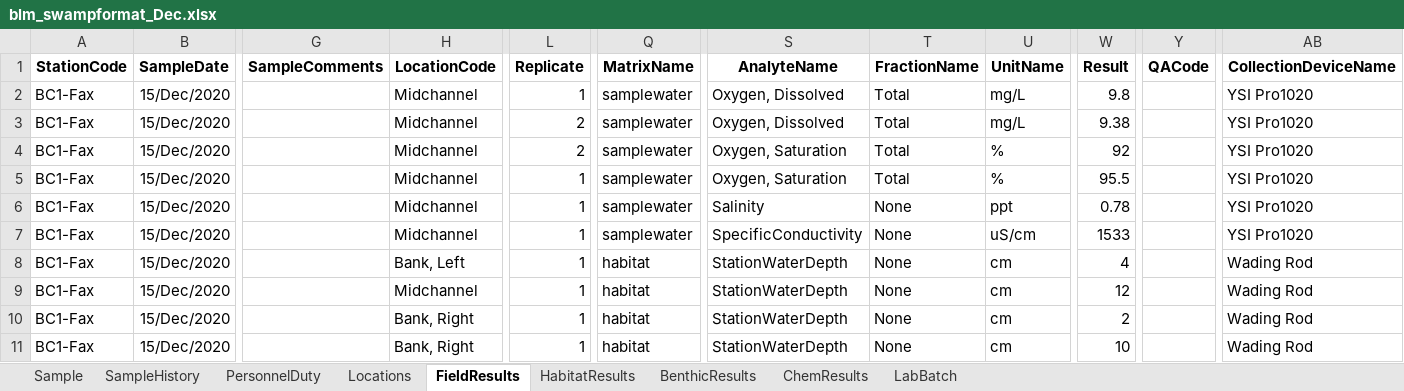
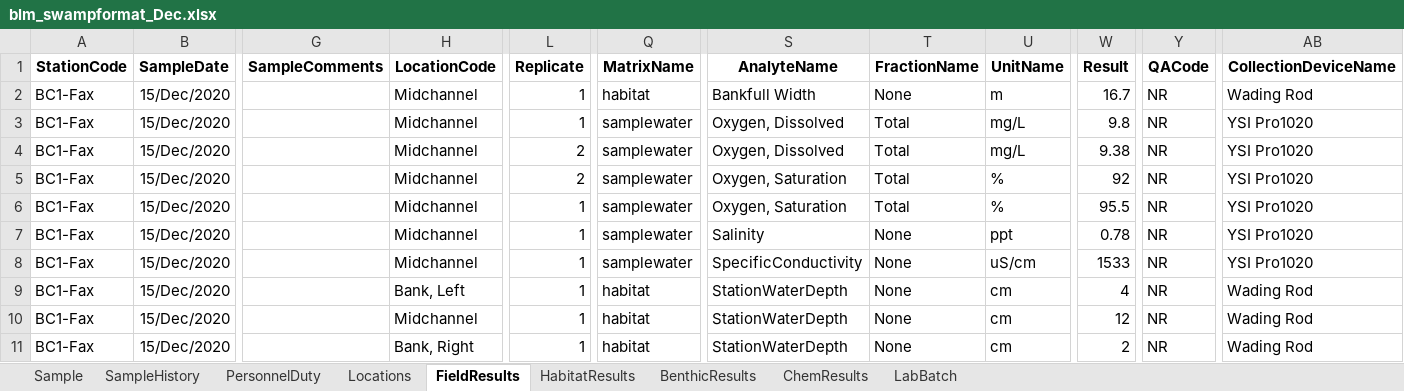
Before and after one commit to SCCWRP/BLM_data_reformatter, an Excel workbook: output/blm_swampformat_Dec.xlsx, sheet FieldResults, drawn as a sheet; only a part is shown, gaps mark what is left out; values as stored, in another font and other column widths than the file's, no borders; the diff covers the shown part only; the diff names each change by its address in the sheet, - before the commit and + after, or states it on an @@ line.

Commit message:
now correctly fills in default missing values for QACode and UnitElevation, and OccupationMethod

```diff
--- a/output/blm_swampformat_Dec.xlsx (sheet FieldResults)
+++ b/output/blm_swampformat_Dec.xlsx (sheet FieldResults)
-Q2 (MatrixName): samplewater
+Q2 (MatrixName): habitat
-S2 (AnalyteName): Oxygen, Dissolved
+S2 (AnalyteName): Bankfull Width
-T2 (FractionName): Total
+T2 (FractionName): None
-U2 (UnitName): mg/L
+U2 (UnitName): m
-W2 (Result): 9.8
+W2 (Result): 16.7
-Y2:Y11 (QACode): (empty)
+Y2:Y11 (QACode): NR
-AB2 (CollectionDeviceName): YSI Pro1020
+AB2 (CollectionDeviceName): Wading Rod
-L3 (Replicate): 2
+L3 (Replicate): 1
-W3 (Result): 9.38
+W3 (Result): 9.8
-S4 (AnalyteName): Oxygen, Saturation
+S4 (AnalyteName): Oxygen, Dissolved
-U4 (UnitName): %
+U4 (UnitName): mg/L
-W4 (Result): 92
+W4 (Result): 9.38
-L5 (Replicate): 1
+L5 (Replicate): 2
-W5 (Result): 95.5
+W5 (Result): 92
-S6 (AnalyteName): Salinity
+S6 (AnalyteName): Oxygen, Saturation
-T6 (FractionName): None
+T6 (FractionName): Total
-U6 (UnitName): ppt
+U6 (UnitName): %
-W6 (Result): 0.78
+W6 (Result): 95.5
-S7 (AnalyteName): SpecificConductivity
+S7 (AnalyteName): Salinity
-U7 (UnitName): uS/cm
+U7 (UnitName): ppt
-W7 (Result): 1533
+W7 (Result): 0.78
-H8 (LocationCode): Bank, Left
+H8 (LocationCode): Midchannel
-Q8 (MatrixName): habitat
+Q8 (MatrixName): samplewater
-S8 (AnalyteName): StationWaterDepth
+S8 (AnalyteName): SpecificConductivity
-U8 (UnitName): cm
+U8 (UnitName): uS/cm
-W8 (Result): 4
+W8 (Result): 1533
-AB8 (CollectionDeviceName): Wading Rod
+AB8 (CollectionDeviceName): YSI Pro1020
-H9 (LocationCode): Midchannel
+H9 (LocationCode): Bank, Left
-W9 (Result): 12
+W9 (Result): 4
-H10 (LocationCode): Bank, Right
+H10 (LocationCode): Midchannel
-W10 (Result): 2
+W10 (Result): 12
-W11 (Result): 10
+W11 (Result): 2
```
Also changed, not shown: 508 edited cells elsewhere in this sheet, sheet HabitatResults, sheet Locations, sheet SampleHistory, 4 other files.
